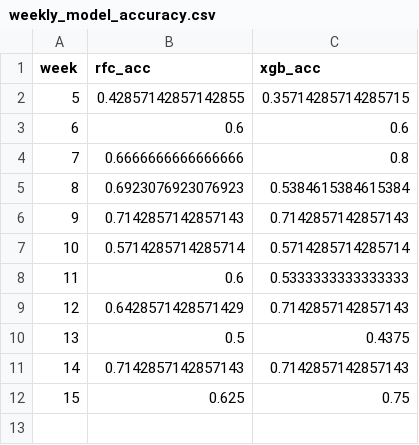
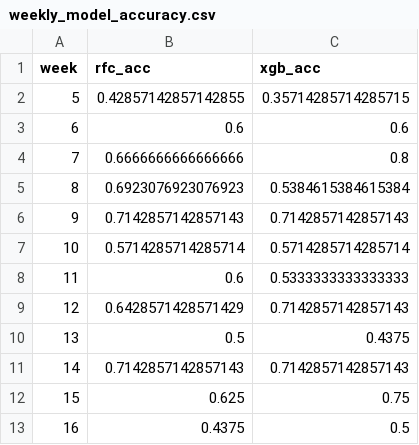
Before and after one commit to brandonhe1/nfl-model, a CSV file: weekly_model_accuracy.csv, drawn as a sheet.

```diff
--- a/weekly_model_accuracy.csv
+++ b/weekly_model_accuracy.csv
@@ -12 +12,2 @@ week,rfc_acc,xgb_acc
 15,0.625,0.75
+16,0.4375,0.5
```
Also changed, not shown: game_predictions.csv, 1 other file.
